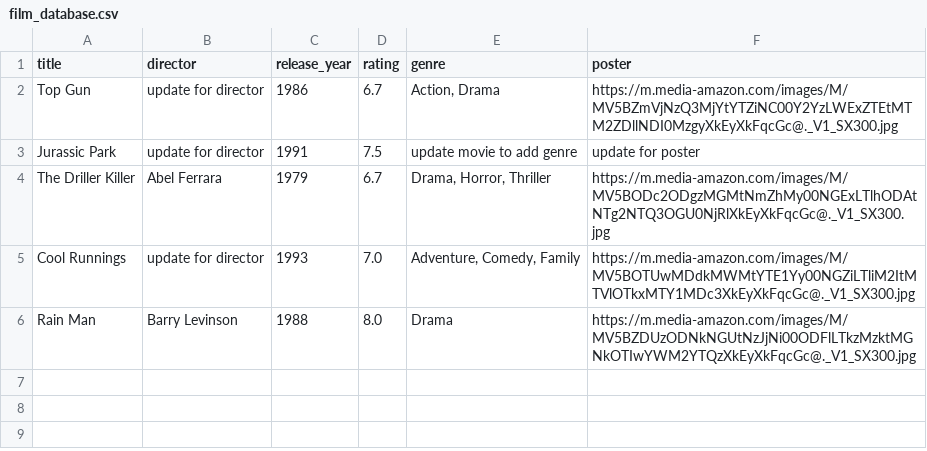
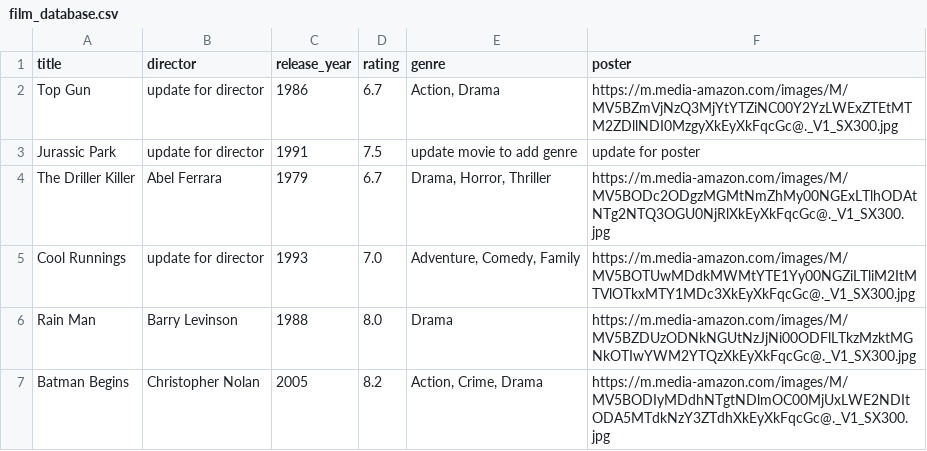
Before and after one commit to marcel1520/Movie-Project-OOP, a CSV file: film_database.csv, drawn as a sheet; the diff names each change by its address in the sheet, - before the commit and + after, or states it on an @@ line.

```diff
--- a/film_database.csv
+++ b/film_database.csv
+row 7: Batman Begins | Christopher Nolan | 2005 | 8.2 | Action, Crime, Drama | https://m.media-amazon.com/images/M/MV5BODIyMDdhNTgtNDlmOC00MjUxLWE2NDItODA5MTdkNzY3ZTdhXkEyXkFqcGc@._V1_SX300.jpg
```
Also changed, not shown: 2 other files.
